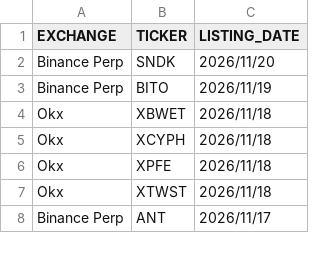
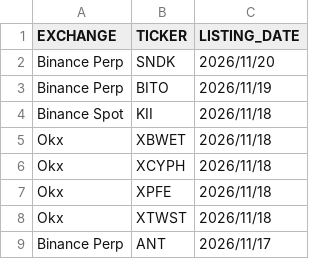
Before and after one commit to SDing-14/Major-CEX-Listing, a CSV file: listings_export_20261118.csv, drawn as a sheet; only a part is shown.

```diff
--- a/listings_export_20261118.csv
+++ b/listings_export_20261118.csv
@@ -3,2 +3,3 @@ Binance Perp|SNDK|2026/11/20
 Binance Perp|BITO|2026/11/19
+Binance Spot|KII|2026/11/18
 Okx|XBWET|2026/11/18
```
Also changed, not shown: 1 other file.
